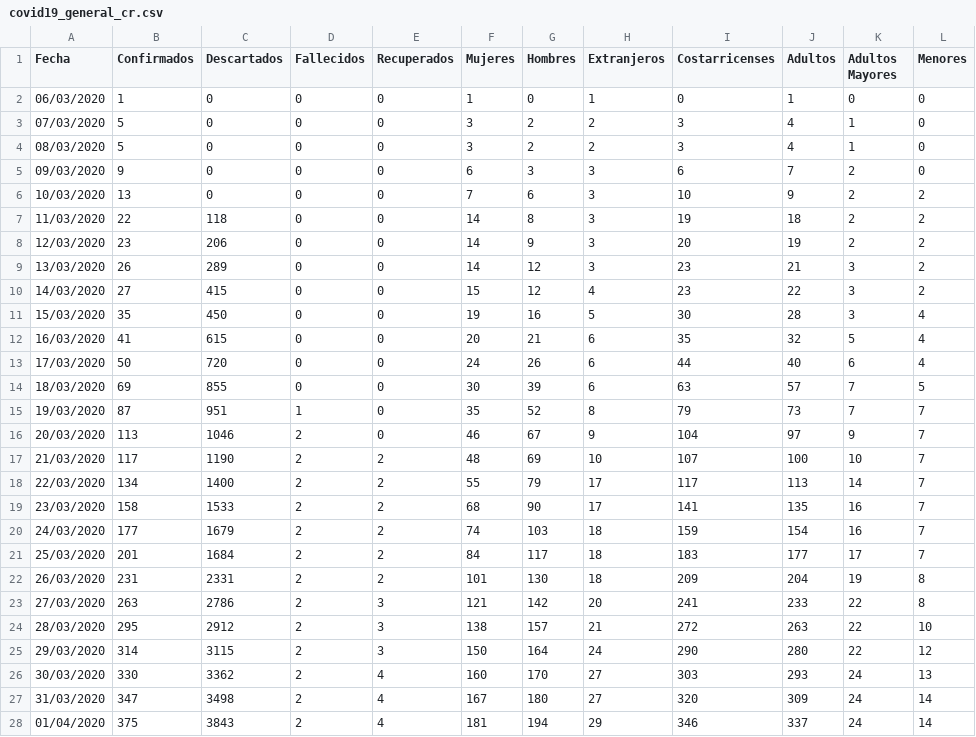
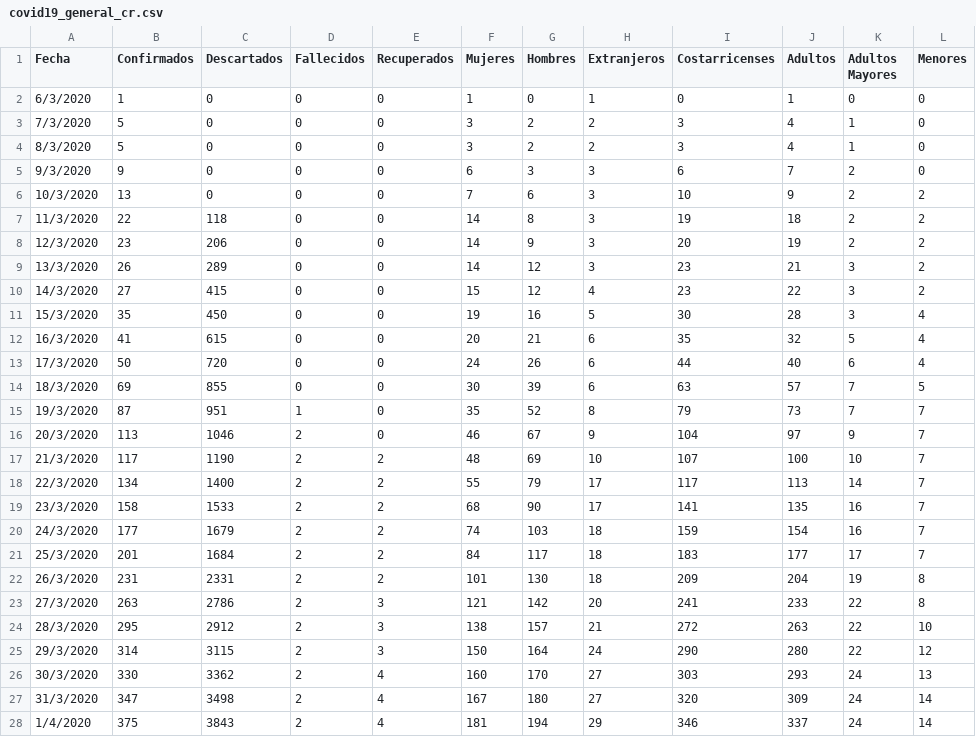
Before and after one commit to DabiaCenter/rastreador_covid_19_costa_rica, a CSV file: datos/covid19_general_cr.csv, drawn as a sheet; only a part is shown; the diff covers the shown part only; the diff names each change by its address in the sheet, - before the commit and + after, or states it on an @@ line.

```diff
--- a/datos/covid19_general_cr.csv
+++ b/datos/covid19_general_cr.csv
-A2 (Fecha): 06/03/2020
+A2 (Fecha): 6/3/2020
-A3 (Fecha): 07/03/2020
+A3 (Fecha): 7/3/2020
-A4 (Fecha): 08/03/2020
+A4 (Fecha): 8/3/2020
-A5 (Fecha): 09/03/2020
+A5 (Fecha): 9/3/2020
-A6 (Fecha): 10/03/2020
+A6 (Fecha): 10/3/2020
-A7 (Fecha): 11/03/2020
+A7 (Fecha): 11/3/2020
-A8 (Fecha): 12/03/2020
+A8 (Fecha): 12/3/2020
-A9 (Fecha): 13/03/2020
+A9 (Fecha): 13/3/2020
-A10 (Fecha): 14/03/2020
+A10 (Fecha): 14/3/2020
-A11 (Fecha): 15/03/2020
+A11 (Fecha): 15/3/2020
-A12 (Fecha): 16/03/2020
+A12 (Fecha): 16/3/2020
-A13 (Fecha): 17/03/2020
+A13 (Fecha): 17/3/2020
-A14 (Fecha): 18/03/2020
+A14 (Fecha): 18/3/2020
-A15 (Fecha): 19/03/2020
+A15 (Fecha): 19/3/2020
-A16 (Fecha): 20/03/2020
+A16 (Fecha): 20/3/2020
-A17 (Fecha): 21/03/2020
+A17 (Fecha): 21/3/2020
-A18 (Fecha): 22/03/2020
+A18 (Fecha): 22/3/2020
-A19 (Fecha): 23/03/2020
+A19 (Fecha): 23/3/2020
-A20 (Fecha): 24/03/2020
+A20 (Fecha): 24/3/2020
-A21 (Fecha): 25/03/2020
+A21 (Fecha): 25/3/2020
-A22 (Fecha): 26/03/2020
+A22 (Fecha): 26/3/2020
-A23 (Fecha): 27/03/2020
+A23 (Fecha): 27/3/2020
-A24 (Fecha): 28/03/2020
+A24 (Fecha): 28/3/2020
-A25 (Fecha): 29/03/2020
+A25 (Fecha): 29/3/2020
-A26 (Fecha): 30/03/2020
+A26 (Fecha): 30/3/2020
-A27 (Fecha): 31/03/2020
+A27 (Fecha): 31/3/2020
-A28 (Fecha): 01/04/2020
+A28 (Fecha): 1/4/2020
```
Also changed, not shown: 1 added row and 28 edited cells elsewhere in this file, datos/covid19_cantones_cr.csv, 22 other files.
